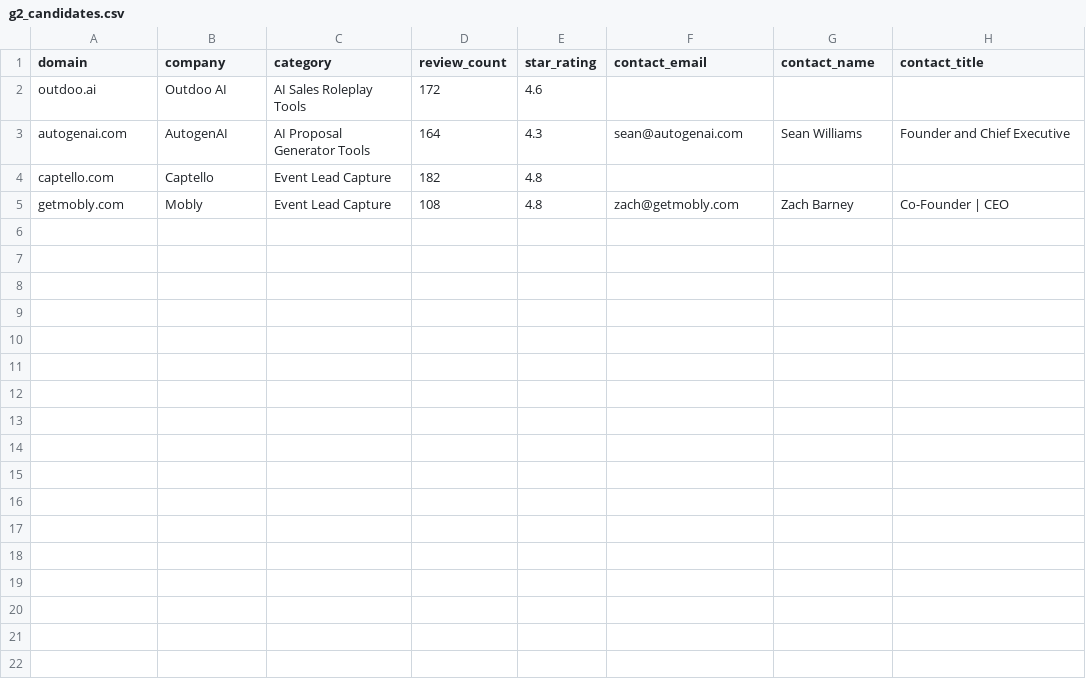
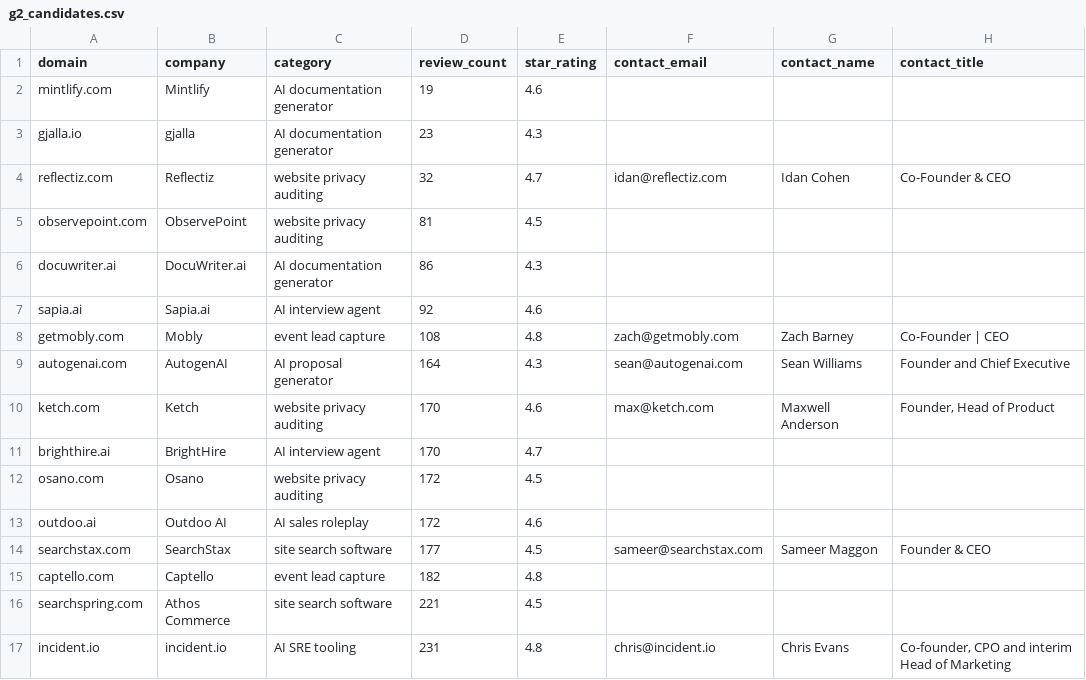
Before and after one commit to eliassaoe/findlinkai, a CSV file: outbound/g2_candidates.csv, drawn as a sheet.

```diff
--- a/outbound/g2_candidates.csv
+++ b/outbound/g2_candidates.csv
@@ -1,5 +1,17 @@
 domain,company,category,review_count,star_rating,contact_email,contact_name,contact_title
-outdoo.ai,Outdoo AI,AI Sales Roleplay Tools,172,4.6,,,
-autogenai.com,AutogenAI,AI Proposal Generator Tools,164,4.3,sean@autogenai.com,Sean Williams,Founder and Chief Executive
-captello.com,Captello,Event Lead Capture,182,4.8,,,
-getmobly.com,Mobly,Event Lead Capture,108,4.8,zach@getmobly.com,Zach Barney,Co-Founder | CEO
+mintlify.com,Mintlify,AI documentation generator,19,4.6,,,
+gjalla.io,gjalla,AI documentation generator,23,4.3,,,
+reflectiz.com,Reflectiz,website privacy auditing,32,4.7,idan@reflectiz.com,Idan Cohen,Co-Founder & CEO
+observepoint.com,ObservePoint,website privacy auditing,81,4.5,,,
+docuwriter.ai,DocuWriter.ai,AI documentation generator,86,4.3,,,
+sapia.ai,Sapia.ai,AI interview agent,92,4.6,,,
+getmobly.com,Mobly,event lead capture,108,4.8,zach@getmobly.com,Zach Barney,Co-Founder | CEO
+autogenai.com,AutogenAI,AI proposal generator,164,4.3,sean@autogenai.com,Sean Williams,Founder and Chief Executive
+ketch.com,Ketch,website privacy auditing,170,4.6,max@ketch.com,Maxwell Anderson,"Founder, Head of Product"
+brighthire.ai,BrightHire,AI interview agent,170,4.7,,,
+osano.com,Osano,website privacy auditing,172,4.5,,,
+outdoo.ai,Outdoo AI,AI sales roleplay,172,4.6,,,
+searchstax.com,SearchStax,site search software,177,4.5,sameer@searchstax.com,Sameer Maggon,Founder & CEO
+captello.com,Captello,event lead capture,182,4.8,,,
+searchspring.com,Athos Commerce,site search software,221,4.5,,,
+incident.io,incident.io,AI SRE tooling,231,4.8,chris@incident.io,Chris Evans,"Co-founder, CPO and interim Head of Marketing"
```
Also changed, not shown: outbound/g2_candidates_alt_contacts.csv, 3 other files.
